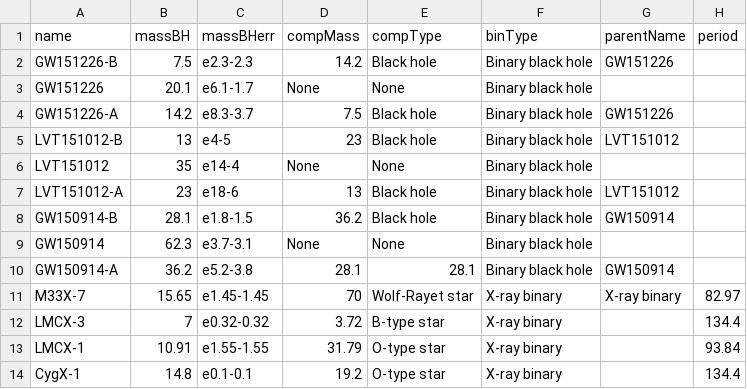
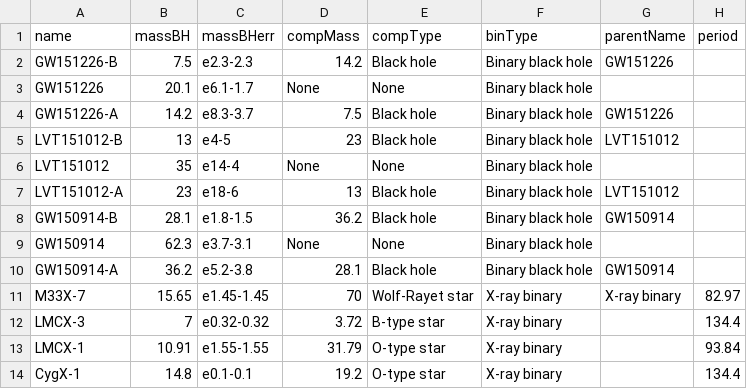
Before and after one commit to chrisnorth/plotgw, a CSV file: csv/bhcat.csv, drawn as a sheet; only a part is shown; the diff names each change by its address in the sheet, - before the commit and + after, or states it on an @@ line.

Commit message:
Typo fix

```diff
--- a/csv/bhcat.csv
+++ b/csv/bhcat.csv
-E10 (compType): 28.1
+E10 (compType): Black hole
```
